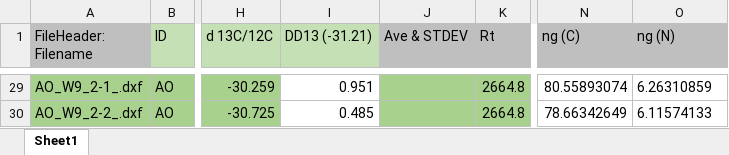
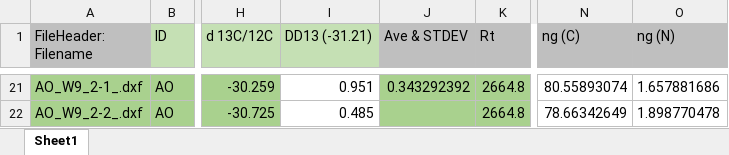
Before and after one commit to DayTimeChunks/HydrologicalMonitoring, an Excel workbook: Data/Lab-linked/Outlet_Isotopes_W0toW17.xlsx, sheet Sheet1, drawn as a sheet; only a part is shown, gaps mark what is left out; values as stored, in another font and other column widths than the file's, no borders; conditional formats not drawn; addresses are those after the commit; the diff covers the shown part only; the diff names each change by its address in the sheet, - before the commit and + after, or states it on an @@ line.

```diff
--- a/Data/Lab-linked/Outlet_Isotopes_W0toW17.xlsx (sheet Sheet1)
+++ b/Data/Lab-linked/Outlet_Isotopes_W0toW17.xlsx (sheet Sheet1)
-J21 (Ave & STDEV): (empty)
+J21 (Ave & STDEV): 0.343292392
-O21 (ng (N)): 6.26310859
+O21 (ng (N)): 1.657881686
-O22 (ng (N)): 6.11574133
+O22 (ng (N)): 1.898770478
```
Also changed, not shown: other rows of this sheet, formulas that keep their value, 14 other files.
